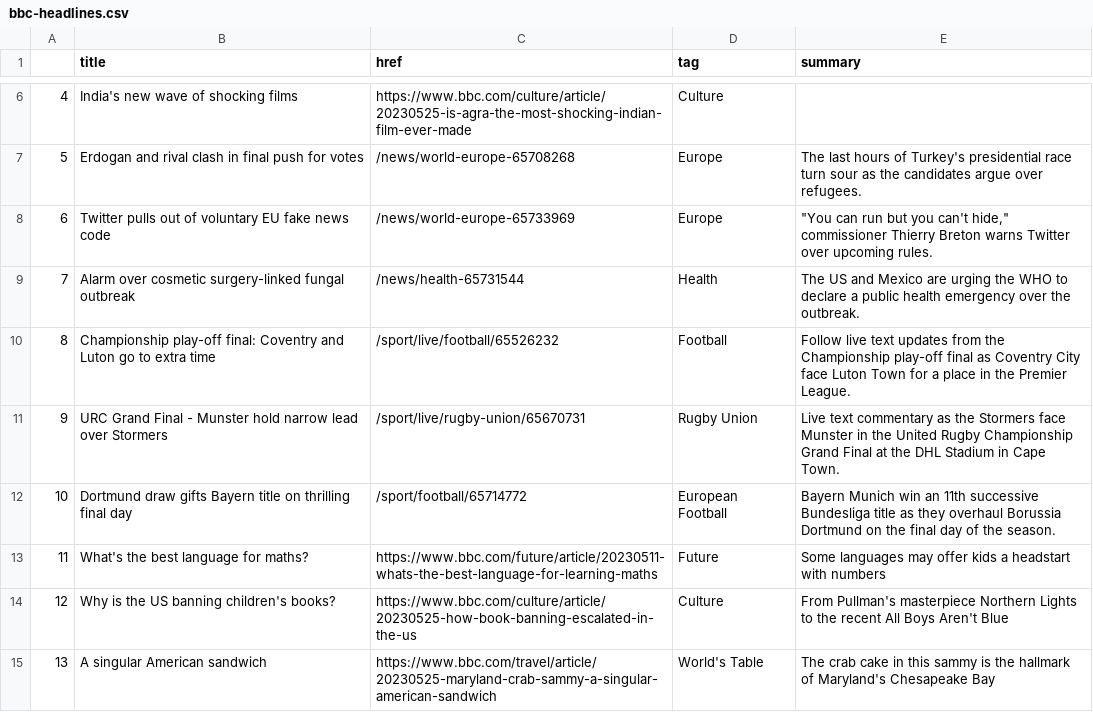
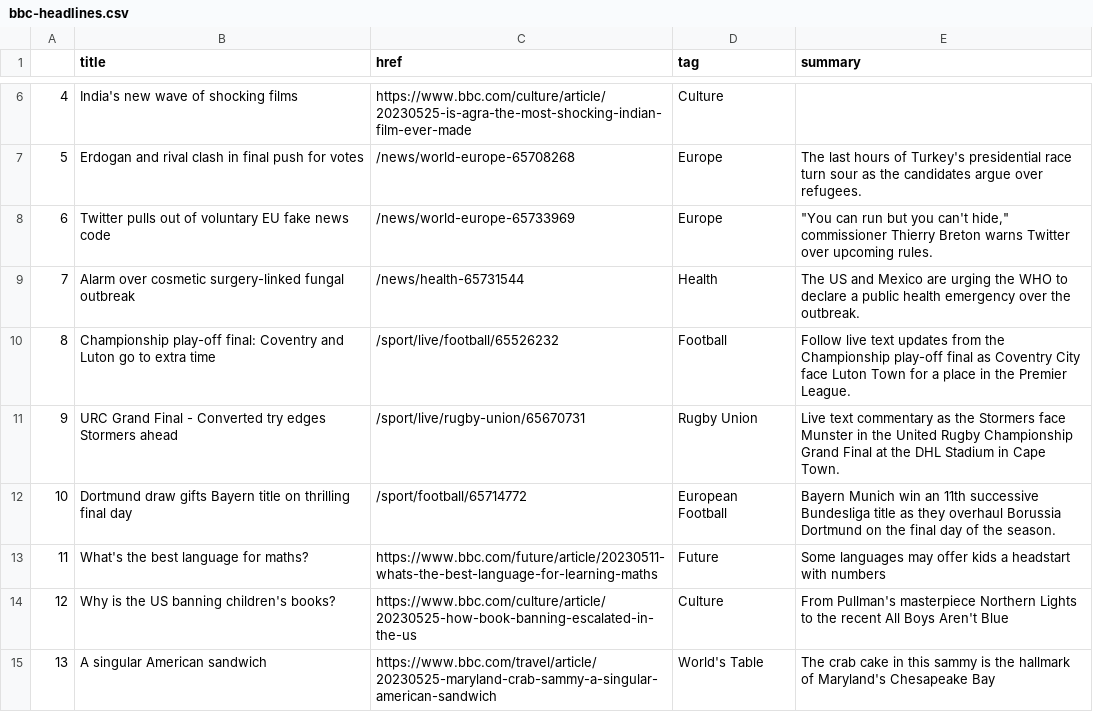
Before and after one commit to anastasiajourno/Automatic-scraper, a CSV file: bbc-headlines.csv, drawn as a sheet; only a part is shown, gaps mark what is left out.

```diff
--- a/bbc-headlines.csv
+++ b/bbc-headlines.csv
@@ -10,3 +10,3 @@
 8,Championship play-off final: Coventry and Luton go to extra time,/sport/live/football/65526232,Football,Follow live text updates from the Championship play-off final as Coventry City face Luton Town for a place in the Premier League.
-9,URC Grand Final - Munster hold narrow lead over Stormers,/sport/live/rugby-union/65670731,Rugby Union,Live text commentary as the Stormers face Munster in the United Rugby Championship Grand Final at the DHL Stadium in Cape Town.
+9,URC Grand Final - Converted try edges Stormers ahead,/sport/live/rugby-union/65670731,Rugby Union,Live text commentary as the Stormers face Munster in the United Rugby Championship Grand Final at the DHL Stadium in Cape Town.
 10,Dortmund draw gifts Bayern title on thrilling final day,/sport/football/65714772,European Football,Bayern Munich win an 11th successive Bundesliga title as they overhaul Borussia Dortmund on the final day of the season.
```
